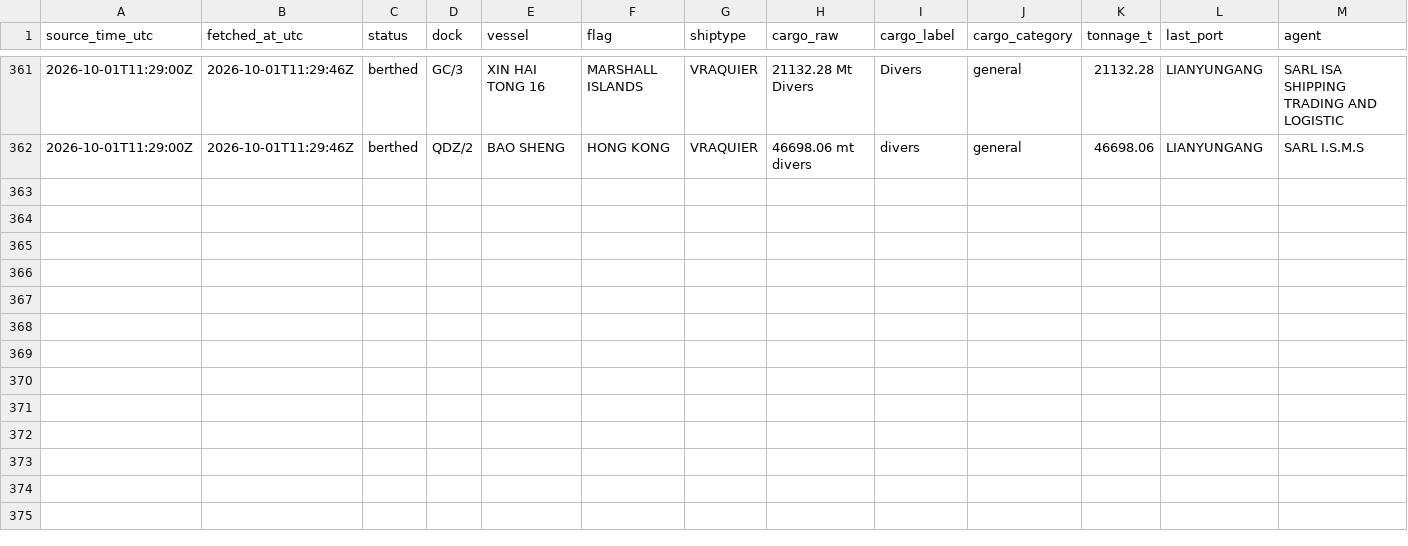
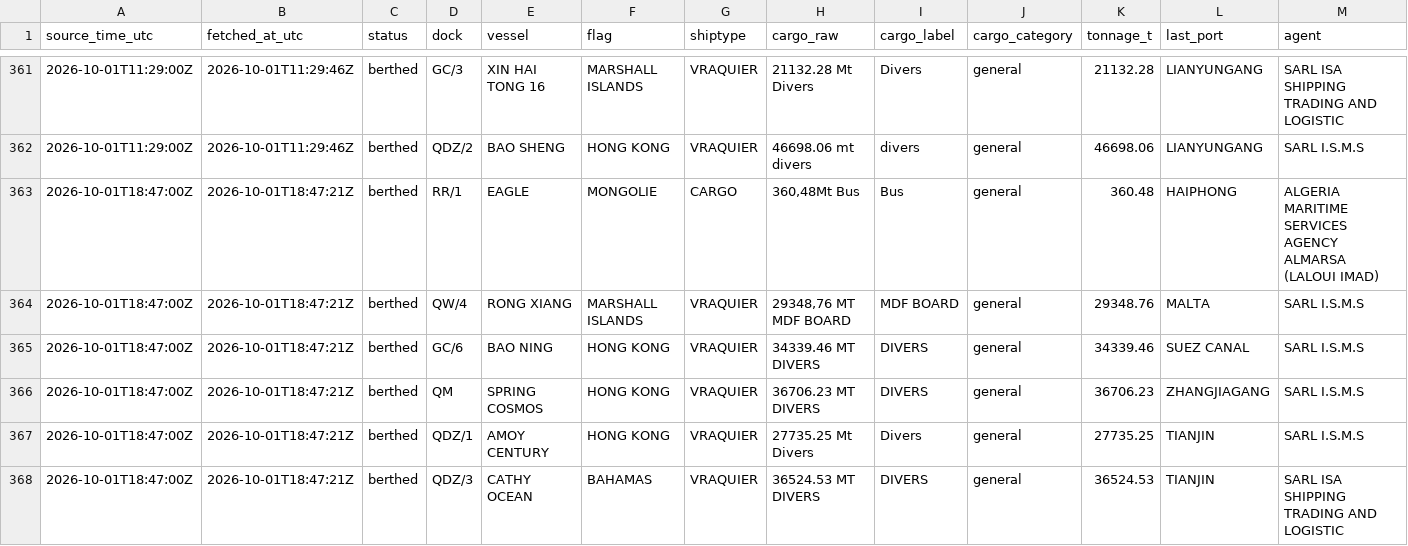
Before and after one commit to abdessamed-britah/djendjen-bellara-twin, a CSV file: data/clean/observations.csv, drawn as a sheet; only a part is shown, gaps mark what is left out; rows hold the shown columns only; the diff covers the shown part only; the diff names each change by its address in the sheet, - before the commit and + after, or states it on an @@ line.

```diff
--- a/data/clean/observations.csv
+++ b/data/clean/observations.csv
+row 363: 2026-10-01T18:47:00Z | 2026-10-01T18:47:21Z | berthed | RR/1 | EAGLE | MONGOLIE | CARGO | 360,48Mt Bus | Bus | general | 360.48 | HAIPHONG | ALGERIA MARITIME SERVICES AGENCY ALMARSA (LALOUI IMAD)
+row 364: 2026-10-01T18:47:00Z | 2026-10-01T18:47:21Z | berthed | QW/4 | RONG XIANG | MARSHALL ISLANDS | VRAQUIER | 29348,76 MT MDF BOARD | MDF BOARD | general | 29348.76 | MALTA | SARL I.S.M.S
+row 365: 2026-10-01T18:47:00Z | 2026-10-01T18:47:21Z | berthed | GC/6 | BAO NING | HONG KONG | VRAQUIER | 34339.46 MT DIVERS | DIVERS | general | 34339.46 | SUEZ CANAL | SARL I.S.M.S
+row 366: 2026-10-01T18:47:00Z | 2026-10-01T18:47:21Z | berthed | QM | SPRING COSMOS | HONG KONG | VRAQUIER | 36706.23 MT DIVERS | DIVERS | general | 36706.23 | ZHANGJIAGANG | SARL I.S.M.S
+row 367: 2026-10-01T18:47:00Z | 2026-10-01T18:47:21Z | berthed | QDZ/1 | AMOY CENTURY | HONG KONG | VRAQUIER | 27735.25 Mt Divers | Divers | general | 27735.25 | TIANJIN | SARL I.S.M.S
+row 368: 2026-10-01T18:47:00Z | 2026-10-01T18:47:21Z | berthed | QDZ/3 | CATHY OCEAN | BAHAMAS | VRAQUIER | 36524.53 MT DIVERS | DIVERS | general | 36524.53 | TIANJIN | SARL ISA SHIPPING TRADING AND LOGISTIC
```
Also changed, not shown: 6 added rows elsewhere in this file, data/raw/port_status/_manifest.csv.
